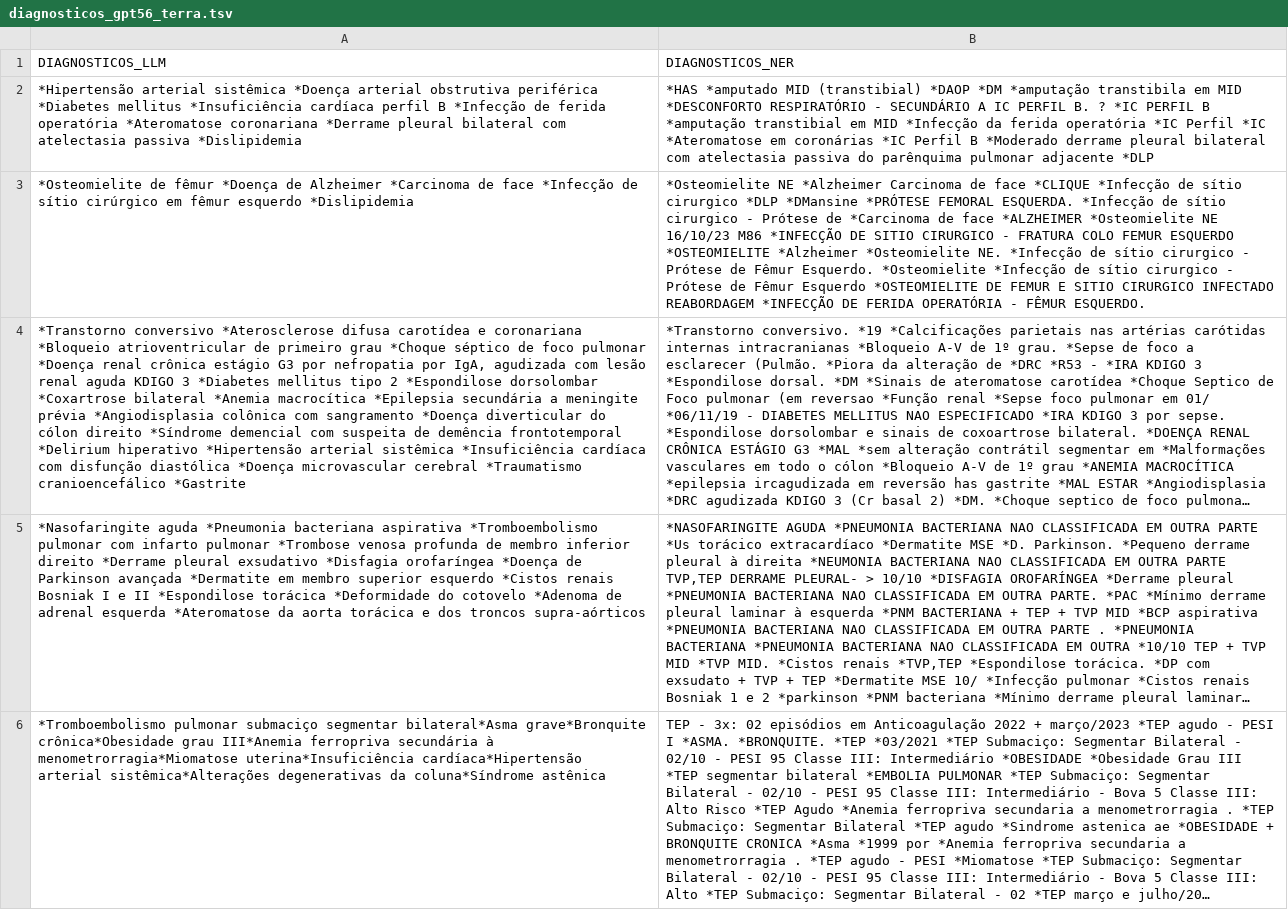
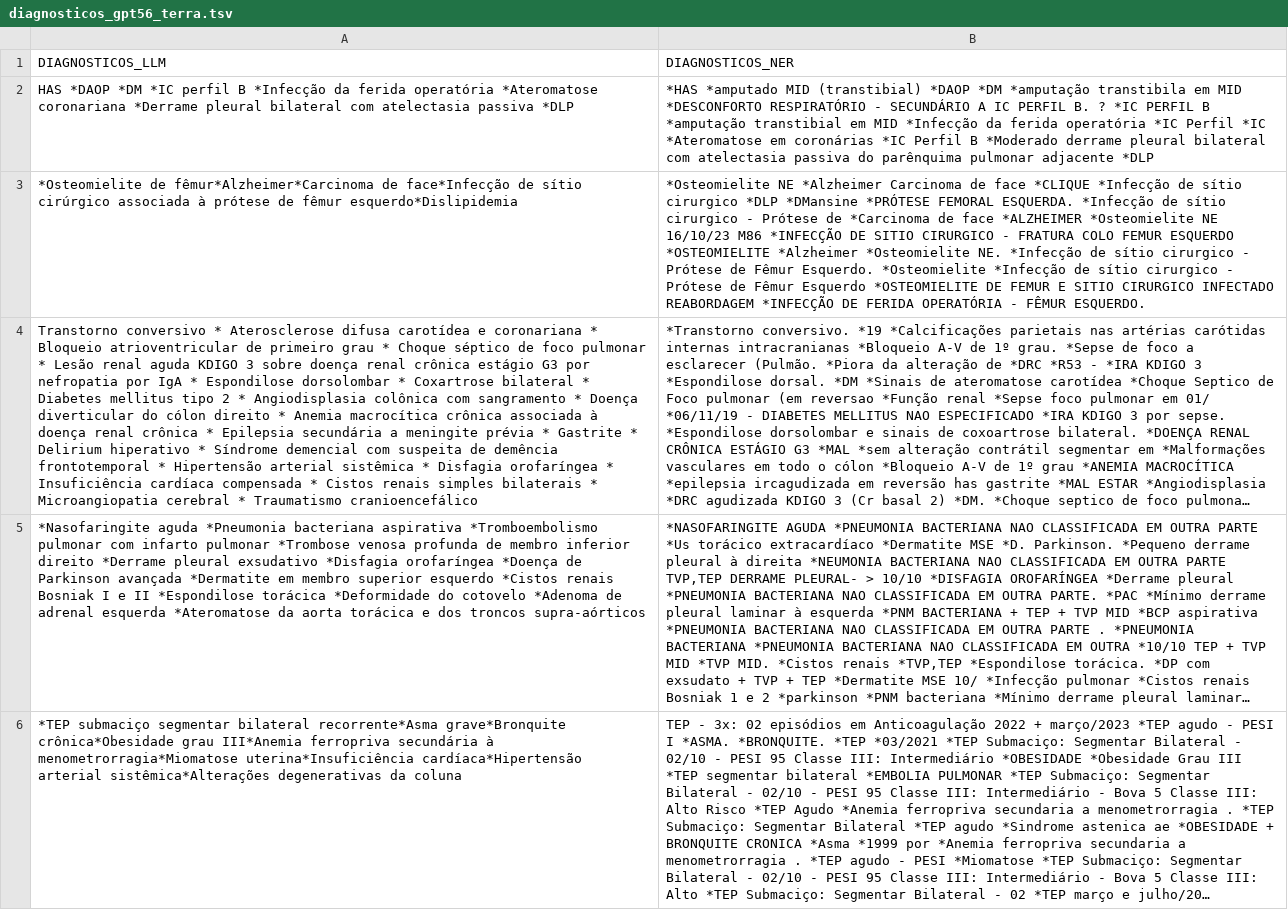
Before and after one commit to noharm-ai/summary, a TSV file: LLMEval/data/diagnosticos_gpt56_terra.tsv, drawn as a sheet; only a part is shown; long unchanged cells end in …; the diff covers the shown part only; the diff names each change by its address in the sheet, - before the commit and + after, or states it on an @@ line.

```diff
--- a/LLMEval/data/diagnosticos_gpt56_terra.tsv
+++ b/LLMEval/data/diagnosticos_gpt56_terra.tsv
-A2 (DIAGNOSTICOS_LLM): *Hipertensão arterial sistêmica *Doença arterial obstrutiva periférica *Diabetes mellitus *Insuficiência cardíaca perfil B *Infecção de ferida operatória *Ateromatose coronariana *Derrame pleural bilateral com atelectasia passiva *Dislipidemia
+A2 (DIAGNOSTICOS_LLM): HAS *DAOP *DM *IC perfil B *Infecção da ferida operatória *Ateromatose coronariana *Derrame pleural bilateral com atelectasia passiva *DLP
-A3 (DIAGNOSTICOS_LLM): *Osteomielite de fêmur *Doença de Alzheimer *Carcinoma de face *Infecção de sítio cirúrgico em fêmur esquerdo *Dislipidemia
+A3 (DIAGNOSTICOS_LLM): *Osteomielite de fêmur*Alzheimer*Carcinoma de face*Infecção de sítio cirúrgico associada à prótese de fêmur esquerdo*Dislipidemia
-A4 (DIAGNOSTICOS_LLM): *Transtorno conversivo *Aterosclerose difusa carotídea e coronariana *Bloqueio atrioventricular de primeiro grau *Choque séptico de foco pulmonar *Doença renal crônica estágio G3 por nefropatia por IgA, agudizada com lesão renal aguda KDIGO 3 *Diabetes mellitus tipo 2 *Espondilose dorsolombar *Coxartrose bilateral *Anemia macrocítica *Epilepsia secundária a meningite prévia *Angiodisplasia colônica com sangramento *Doença diverticular do cólon direito *Síndrome demencial com suspeita de demência frontotemporal *Delirium hiperativo *Hipertensão arterial sistêmica *Insuficiência cardíaca com disfunção diastólica *Doença microvascular cerebral *Traumatismo cranioencefálico *Gastrite
+A4 (DIAGNOSTICOS_LLM): Transtorno conversivo * Aterosclerose difusa carotídea e coronariana * Bloqueio atrioventricular de primeiro grau * Choque séptico de foco pulmonar * Lesão renal aguda KDIGO 3 sobre doença renal crônica estágio G3 por nefropatia por IgA * Espondilose dorsolombar * Coxartrose bilateral * Diabetes mellitus tipo 2 * Angiodisplasia colônica com sangramento * Doença diverticular do cólon direito * Anemia macrocítica crônica associada à doença renal crônica * Epilepsia secundária a meningite prévia * Gastrite * Delirium hiperativo * Síndrome demencial com suspeita de demência frontotemporal * Hipertensão arterial sistêmica * Disfagia orofaríngea * Insuficiência cardíaca compensada * Cistos renais simples bilaterais * Microangiopatia cerebral * Traumatismo cranioencefálico
-A6 (DIAGNOSTICOS_LLM): *Tromboembolismo pulmonar submaciço segmentar bilateral*Asma grave*Bronquite crônica*Obesidade grau III*Anemia ferropriva secundária à menometrorragia*Miomatose uterina*Insuficiência cardíaca*Hipertensão arterial sistêmica*Alterações degenerativas da coluna*Síndrome astênica
+A6 (DIAGNOSTICOS_LLM): *TEP submaciço segmentar bilateral recorrente*Asma grave*Bronquite crônica*Obesidade grau III*Anemia ferropriva secundária à menometrorragia*Miomatose uterina*Insuficiência cardíaca*Hipertensão arterial sistêmica*Alterações degenerativas da coluna
```
Also changed, not shown: 11 edited cells elsewhere in this file, LLMEval/data/diagnosticos_claude_fable5.tsv, LLMEval/data/diagnosticos_gpt56_luna.tsv, 6 other files.
